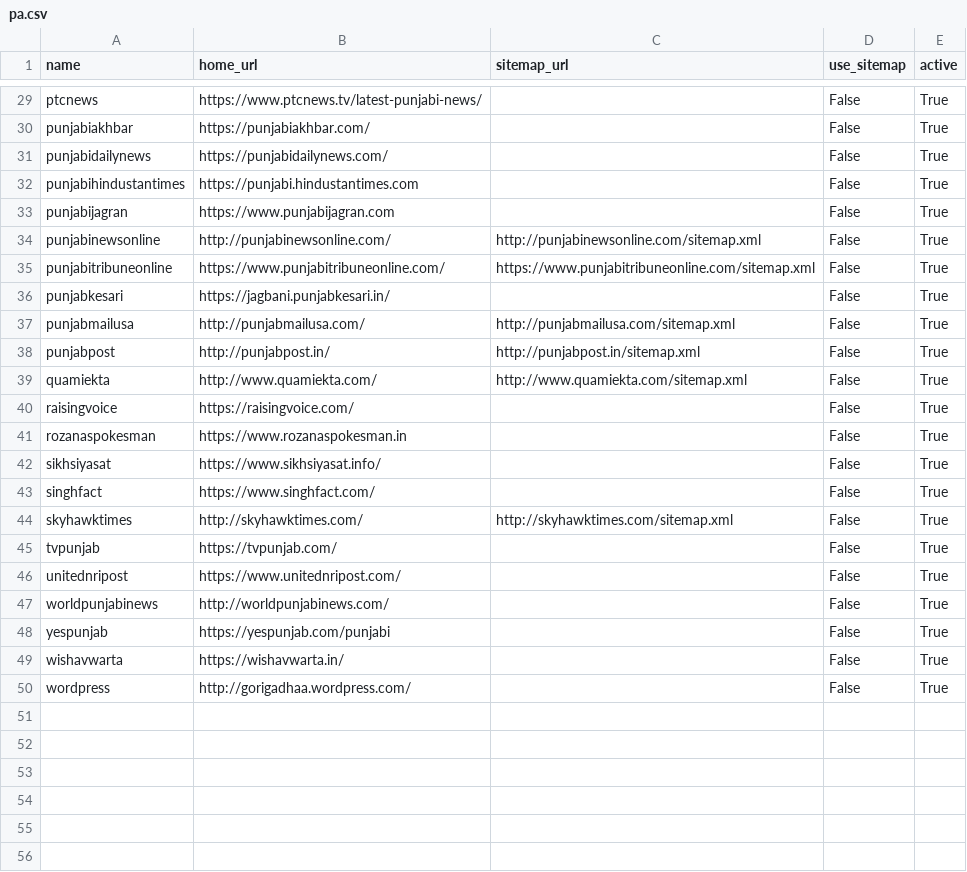
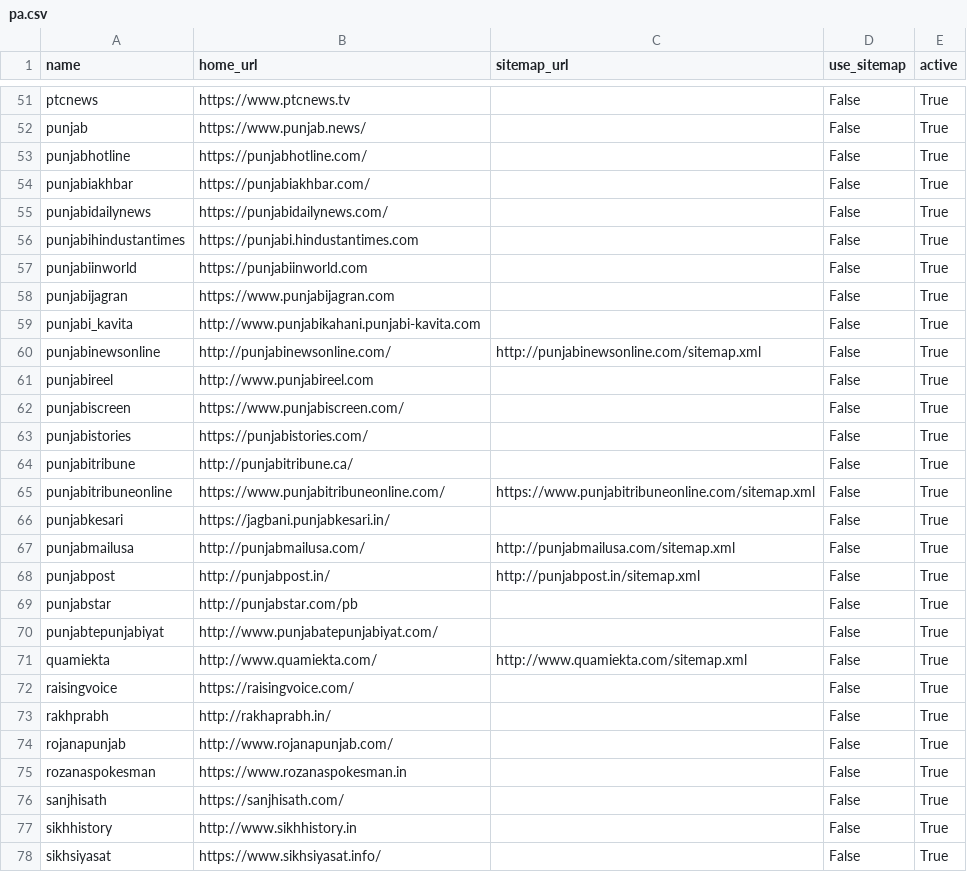
Before and after one commit to divkakwani/webcorpus, a CSV file: sources/pa.csv, drawn as a sheet; only a part is shown, gaps mark what is left out; the shorter side is filled out with more unchanged rows; addresses are those after the commit; the diff covers the shown part only; the diff names each change by its address in the sheet, - before the commit and + after, or states it on an @@ line.

```diff
--- a/sources/pa.csv
+++ b/sources/pa.csv
-B51 (home_url): https://www.ptcnews.tv/latest-punjabi-news/
+B51 (home_url): https://www.ptcnews.tv
+row 52: punjab | https://www.punjab.news/ |  | False | True
+row 53: punjabhotline | https://punjabhotline.com/ |  | False | True
+row 57: punjabiinworld | https://punjabiinworld.com |  | False | True
+row 59: punjabi_kavita | http://www.punjabikahani.punjabi-kavita.com |  | False | True
+row 61: punjabireel | http://www.punjabireel.com |  | False | True
+row 62: punjabiscreen | https://www.punjabiscreen.com/ |  | False | True
+row 63: punjabistories | https://punjabistories.com/ |  | False | True
+row 64: punjabitribune | http://punjabitribune.ca/ |  | False | True
+row 69: punjabstar | http://punjabstar.com/pb |  | False | True
+row 70: punjabtepunjabiyat | http://www.punjabatepunjabiyat.com/ |  | False | True
+row 73: rakhprabh | http://rakhaprabh.in/ |  | False | True
+row 74: rojanapunjab | http://www.rojanapunjab.com/ |  | False | True
+row 76: sanjhisath | https://sanjhisath.com/ |  | False | True
+row 77: sikhhistory | http://www.sikhhistory.in |  | False | True
```
Also changed, not shown: 27 added rows and 1 edited cell elsewhere in this file, sources/or.csv.
